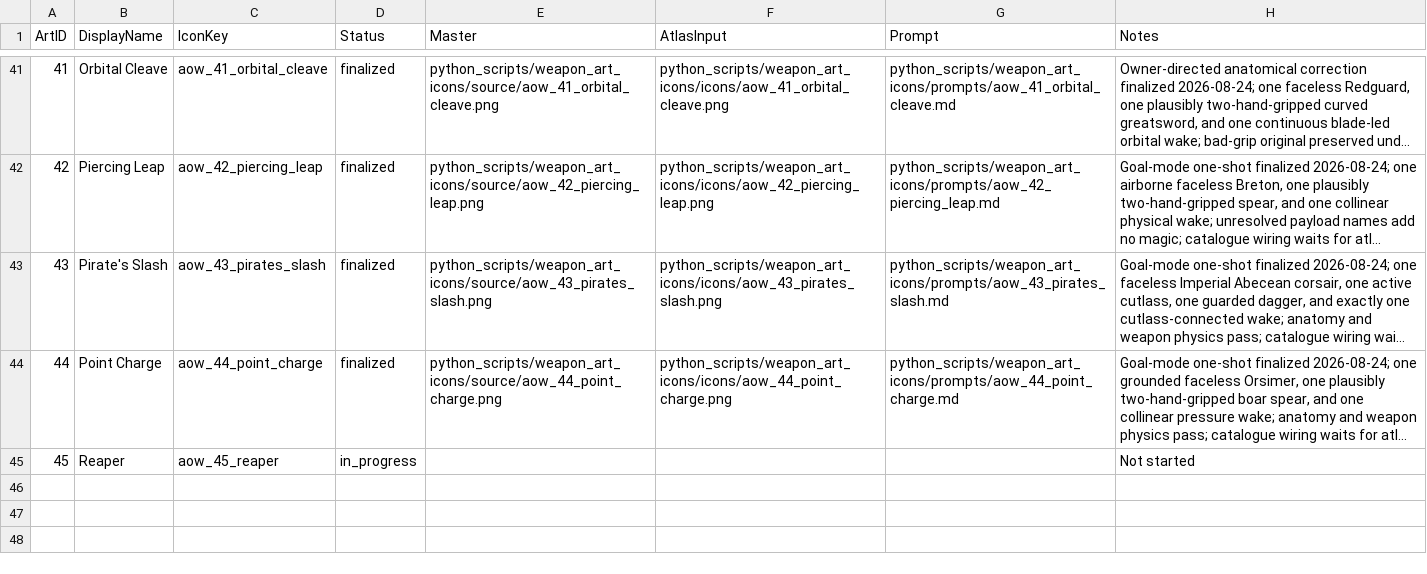
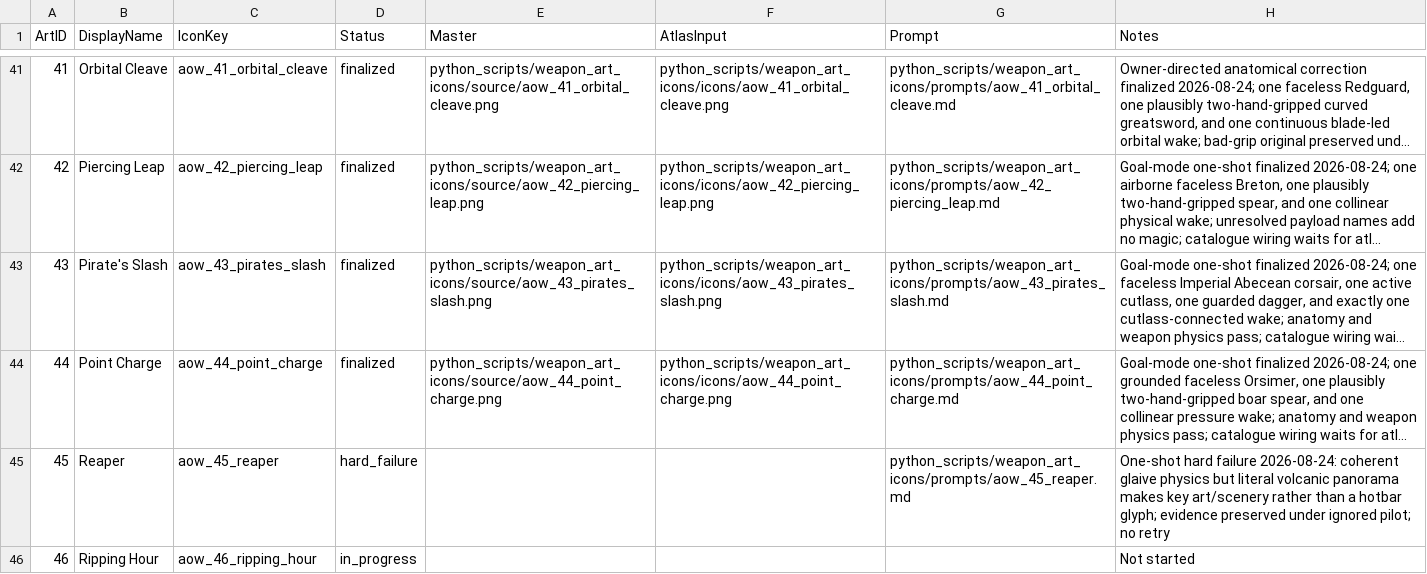
Before and after one commit to Leit-motif/Skyrim_SpellHotbar2, a TSV file: python_scripts/weapon_art_icons/manifest.tsv, drawn as a sheet; only a part is shown, gaps mark what is left out; long unchanged cells end in …; the diff names each change by its address in the sheet, - before the commit and + after, or states it on an @@ line.

Commit message:
Record Reaper icon hard failure

```diff
--- a/python_scripts/weapon_art_icons/manifest.tsv
+++ b/python_scripts/weapon_art_icons/manifest.tsv
-D45 (Status): in_progress
+D45 (Status): hard_failure
-G45 (Prompt): (empty)
+G45 (Prompt): python_scripts/weapon_art_icons/prompts/aow_45_reaper.md
-H45 (Notes): Not started
+H45 (Notes): One-shot hard failure 2026-08-24: coherent glaive physics but literal volcanic panorama makes key art/scenery rather than a hotbar glyph; evidence preserved under ignored pilot; no retry
+row 46: 46 | Ripping Hour | aow_46_ripping_hour | in_progress |  |  |  | Not started
```
Also changed, not shown: 3 other files.
